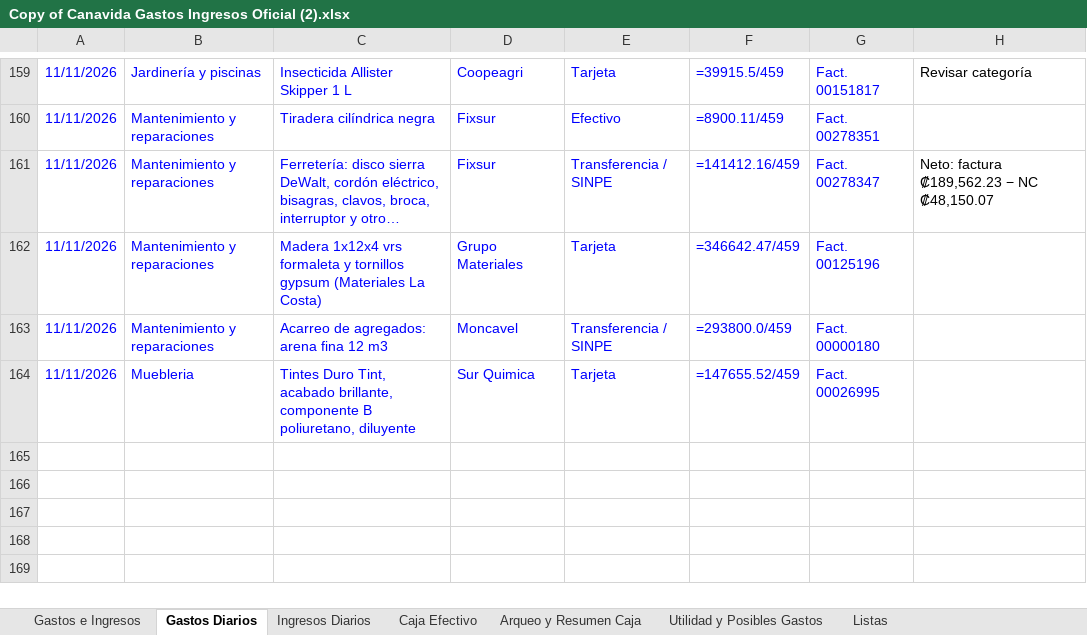
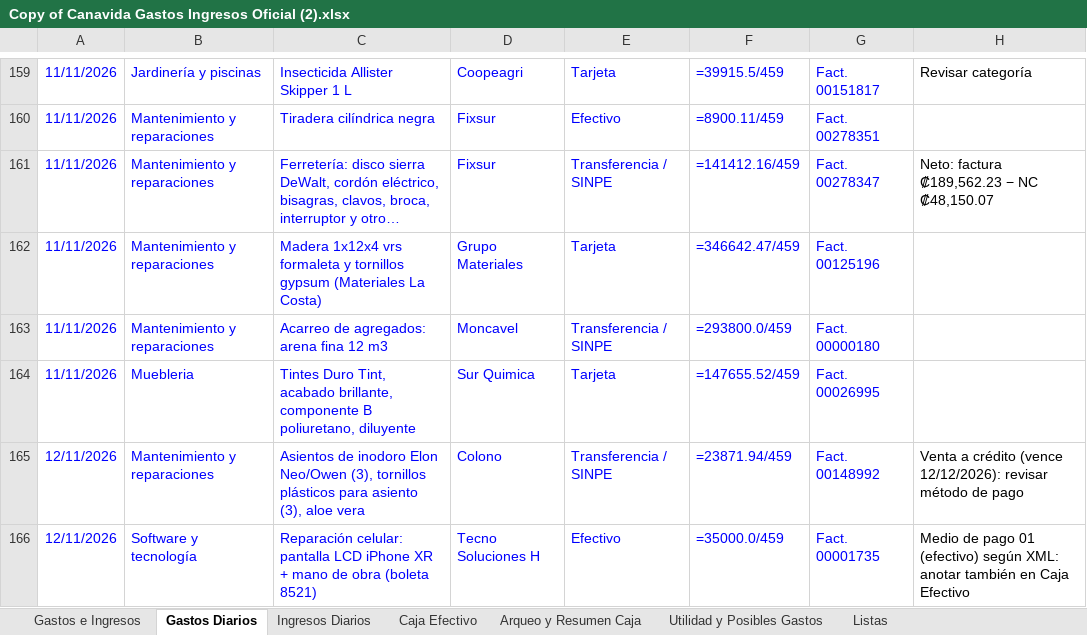
Before and after one commit to charliebrowncr/Gastosofi, an Excel workbook: Copy of Canavida Gastos Ingresos Oficial (2).xlsx, sheet Gastos Diarios, drawn as a sheet; only a part is shown, gaps mark what is left out; long unchanged cells end in …; values as stored, in another font and other column widths than the file's, no borders; formulas without a stored value are shown as written; the diff names each change by its address in the sheet, - before the commit and + after, or states it on an @@ line.

```diff
--- a/Copy of Canavida Gastos Ingresos Oficial (2).xlsx (sheet Gastos Diarios)
+++ b/Copy of Canavida Gastos Ingresos Oficial (2).xlsx (sheet Gastos Diarios)
+row 165: 12/11/2026 | Mantenimiento y reparaciones | Asientos de inodoro Elon Neo/Owen (3), tornillos plásticos para asiento (3), aloe vera | Colono | Transferencia / SINPE | =23871.94/459 | Fact. 00148992 | Venta a crédito (vence 12/12/2026): revisar método de pago
+row 166: 12/11/2026 | Software y tecnología | Reparación celular: pantalla LCD iPhone XR + mano de obra (boleta 8521) | Tecno Soluciones H | Efectivo | =35000.0/459 | Fact. 00001735 | Medio de pago 01 (efectivo) según XML: anotar también en Caja Efectivo
```
Also changed, not shown: 8 other files.
